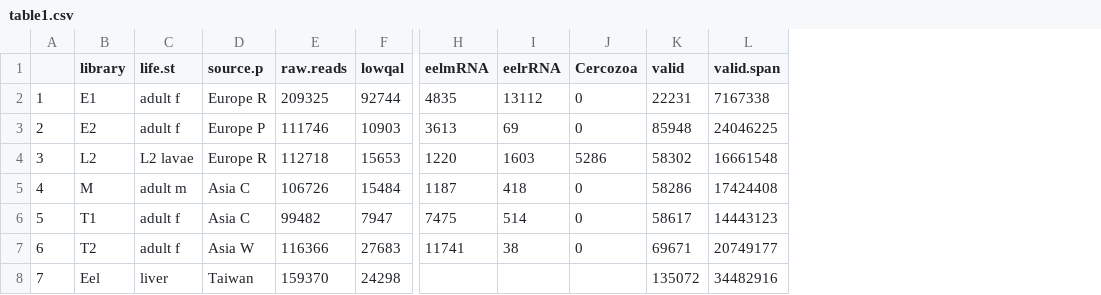
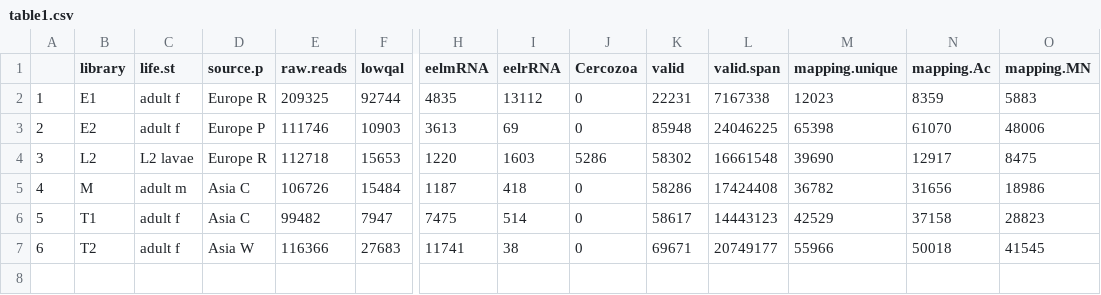
Before and after one commit to derele/454, a CSV file: paper/table1.csv, drawn as a sheet; only a part is shown, gaps mark what is left out; removed rows and columns are numbered as before the commit, all else as after; rows hold the shown columns only; the diff names each change by its address in the sheet, - before the commit and + after, or states it on an @@ line.

```diff
--- a/paper/table1.csv
+++ b/paper/table1.csv
+column M (mapping.unique), rows 2-7: 12023 | 65398 | 39690 | 36782 | 42529 | 55966
+column N (mapping.Ac), rows 2-7: 8359 | 61070 | 12917 | 31656 | 37158 | 50018
+column O (mapping.MN), rows 2-7: 5883 | 48006 | 8475 | 18986 | 28823 | 41545
-row 8: 7 | Eel | liver | Taiwan | 159370 | 24298 |  |  |  | 135072 | 34482916
```
Also changed, not shown: 17 other files.
